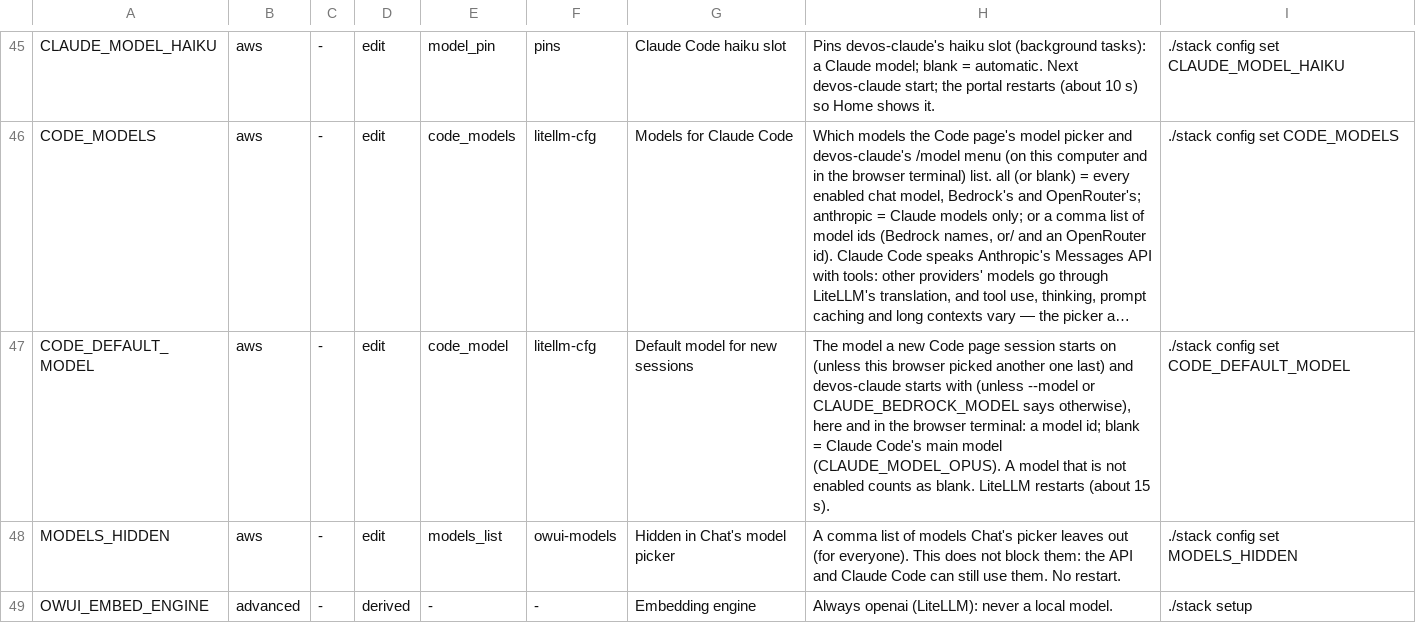
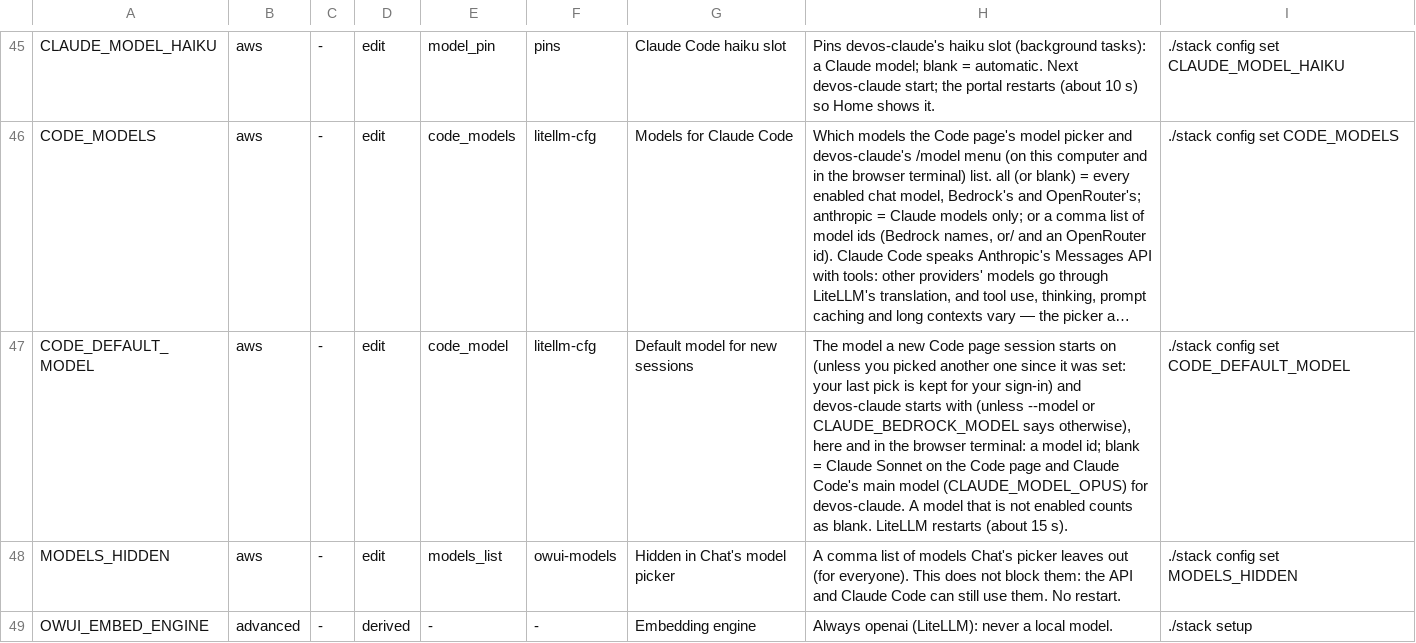
Before and after one commit to JongoDB-Labs/devos-ade, a TSV file: catalog/settings.tsv, drawn as a sheet; only a part is shown, gaps mark what is left out; long unchanged cells end in …; the diff names each change by its address in the sheet, - before the commit and + after, or states it on an @@ line.

```diff
--- a/catalog/settings.tsv
+++ b/catalog/settings.tsv
-H47: …on (unless this browser picked another one last) and devos-claude starts with (unless --model or CLAUDE_BEDROCK_MODEL says otherwise), here and in the browser terminal: a model id; blank = Claude Code's main model (CLAUDE_MODEL_OPUS). A model…
+H47: …on (unless you picked another one since it was set: your last pick is kept for your sign-in) and devos-claude starts with (unless --model or CLAUDE_BEDROCK_MODEL says otherwise), here and in the browser terminal: a model id; blank = Claude Sonnet on the Code page and Claude Code's main model (CLAUDE_MODEL_OPUS) for devos-claude. A model…
```
Also changed, not shown: 17 other files.
